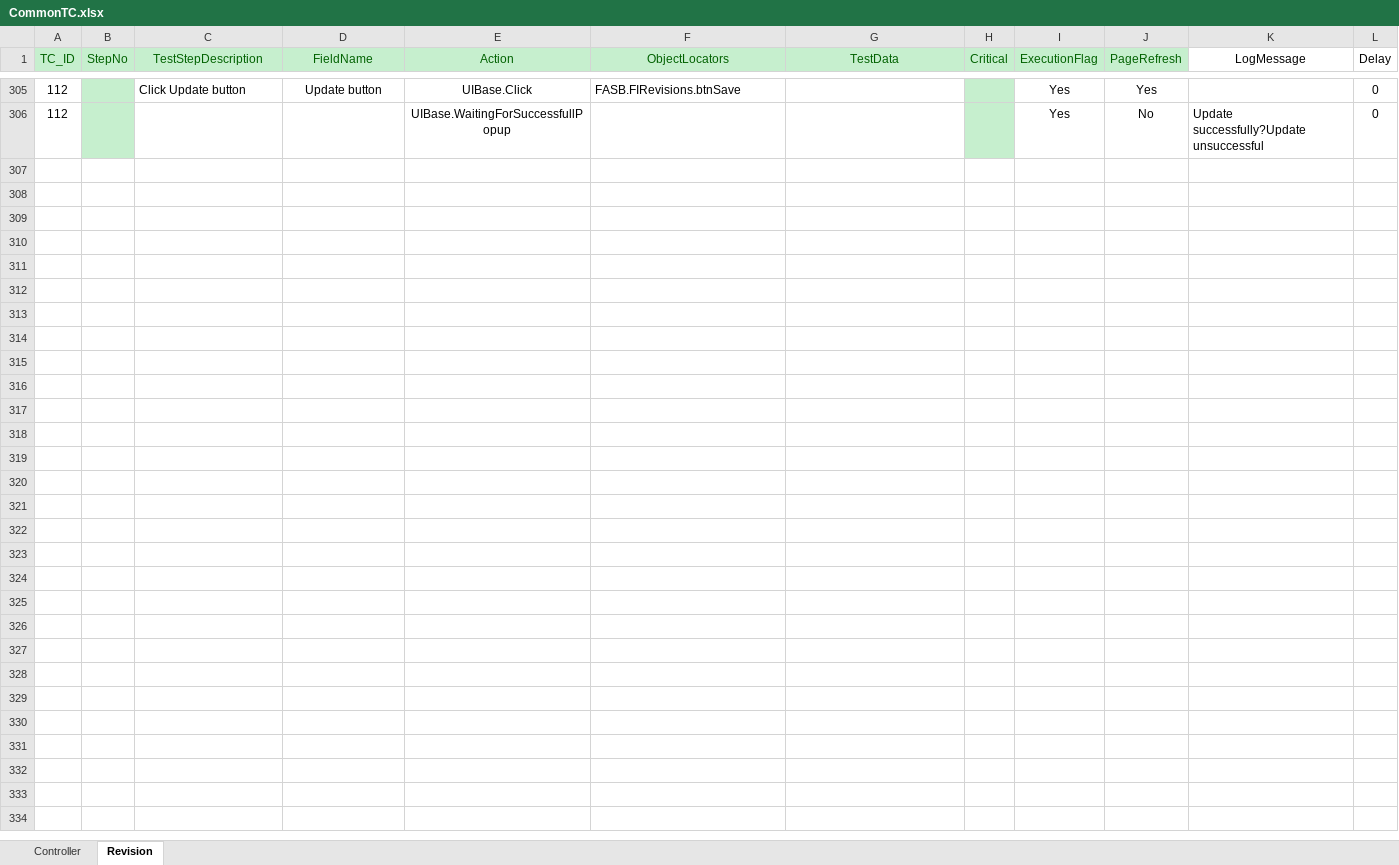
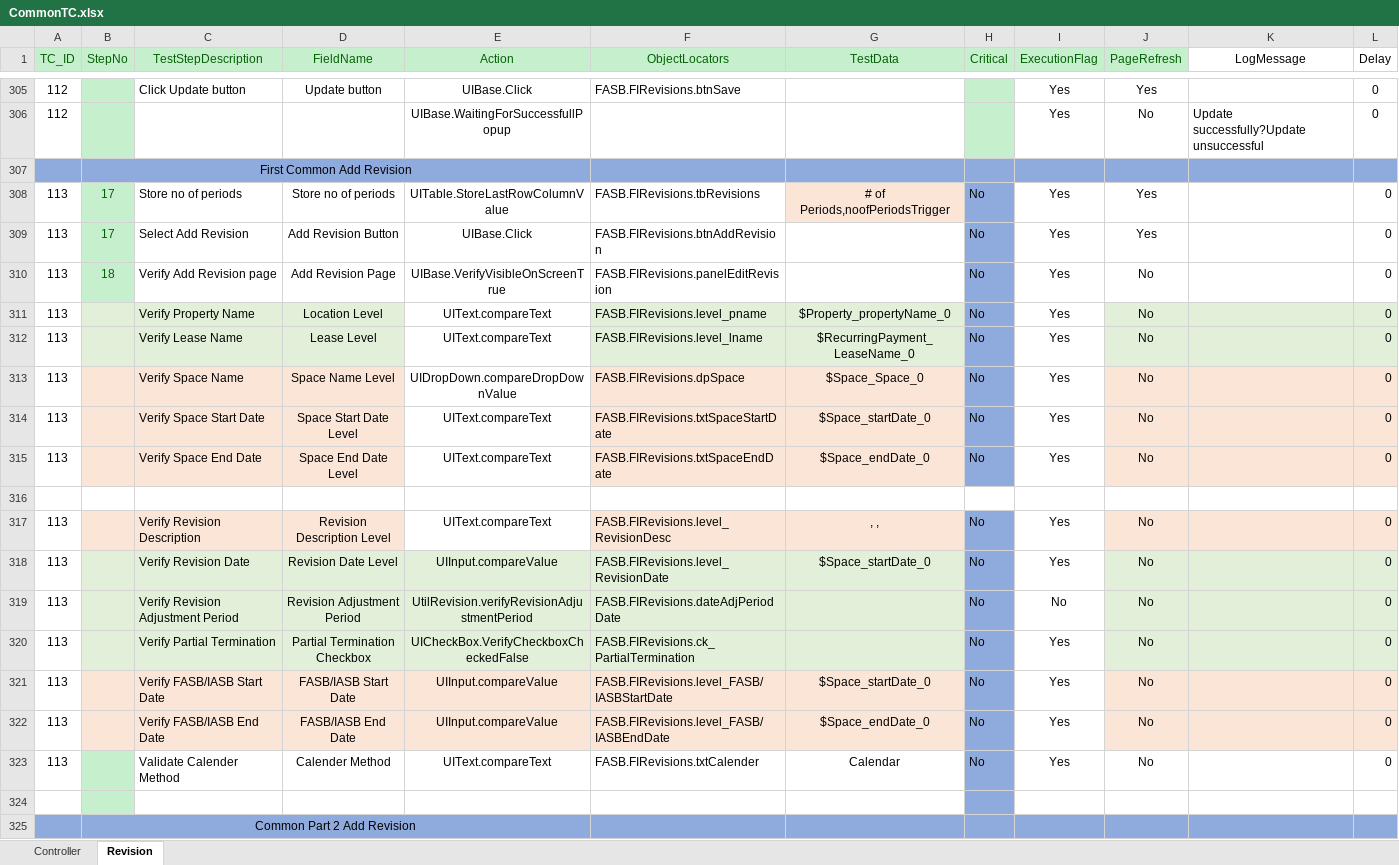
Before and after one commit to shahriarkamal-dsi/AMT-TestFrameWork, an Excel workbook: src/main/resources/modules/CommonTC.xlsx, sheet Revision, drawn as a sheet; only a part is shown, gaps mark what is left out; values as stored, in another font and other column widths than the file's, no borders; conditional formats not drawn; the diff covers the shown part only; the diff names each change by its address in the sheet, - before the commit and + after, or states it on an @@ line.

```diff
--- a/src/main/resources/modules/CommonTC.xlsx (sheet Revision)
+++ b/src/main/resources/modules/CommonTC.xlsx (sheet Revision)
+row 307:  | First Common Add Revision
+row 308: 113 | 17 | Store no of periods | Store no of periods | UITable.StoreLastRowColumnValue | FASB.FIRevisions.tbRevisions | # of Periods,noofPeriodsTrigger | No | Yes | Yes |  | 0
+row 309: 113 | 17 | Select Add Revision | Add Revision Button | UIBase.Click | FASB.FIRevisions.btnAddRevision |  | No | Yes | Yes |  | 0
+row 310: 113 | 18 | Verify Add Revision page | Add Revision Page | UIBase.VerifyVisibleOnScreenTrue | FASB.FIRevisions.panelEditRevision |  | No | Yes | No |  | 0
+row 311: 113 |  | Verify Property Name | Location Level | UIText.compareText | FASB.FIRevisions.level_pname | $Property_propertyName_0 | No | Yes | No |  | 0
+row 312: 113 |  | Verify Lease Name | Lease Level | UIText.compareText | FASB.FIRevisions.level_lname | $RecurringPayment_LeaseName_0 | No | Yes | No |  | 0
+row 313: 113 |  | Verify Space Name | Space Name Level | UIDropDown.compareDropDownValue | FASB.FIRevisions.dpSpace | $Space_Space_0 | No | Yes | No |  | 0
+row 314: 113 |  | Verify Space Start Date | Space Start Date Level | UIText.compareText | FASB.FIRevisions.txtSpaceStartDate | $Space_startDate_0 | No | Yes | No |  | 0
+row 315: 113 |  | Verify Space End Date | Space End Date Level | UIText.compareText | FASB.FIRevisions.txtSpaceEndDate | $Space_endDate_0 | No | Yes | No |  | 0
+row 316: (empty)
+row 317: 113 |  | Verify Revision Description | Revision Description Level | UIText.compareText | FASB.FIRevisions.level_RevisionDesc | , , | No | Yes | No |  | 0
+row 318: 113 |  | Verify Revision Date | Revision Date Level | UIInput.compareValue | FASB.FIRevisions.level_RevisionDate | $Space_startDate_0 | No | Yes | No |  | 0
+row 319: 113 |  | Verify Revision Adjustment Period | Revision Adjustment Period | UtilRevision.verifyRevisionAdjustmentPeriod | FASB.FIRevisions.dateAdjPeriodDate |  | No | No | No |  | 0
+row 320: 113 |  | Verify Partial Termination | Partial Termination Checkbox | UICheckBox.VerifyCheckboxCheckedFalse | FASB.FIRevisions.ck_PartialTermination |  | No | Yes | No |  | 0
+row 321: 113 |  | Verify FASB/IASB Start Date | FASB/IASB Start Date | UIInput.compareValue | FASB.FIRevisions.level_FASB/IASBStartDate | $Space_startDate_0 | No | Yes | No |  | 0
+row 322: 113 |  | Verify FASB/IASB End Date | FASB/IASB End Date | UIInput.compareValue | FASB.FIRevisions.level_FASB/IASBEndDate | $Space_endDate_0 | No | Yes | No |  | 0
+row 323: 113 |  | Validate Calender Method | Calender Method | UIText.compareText | FASB.FIRevisions.txtCalender | Calendar | No | Yes | No |  | 0
+row 324: (empty)
+row 325:  | Common Part 2 Add Revision
```
Also changed, not shown: 45 added rows elsewhere in this sheet, sheet Controller, src/main/resources/modules/SMOKE.xlsx, src/main/resources/objectLocator/OR_FASB.xlsx, 2 other files.
